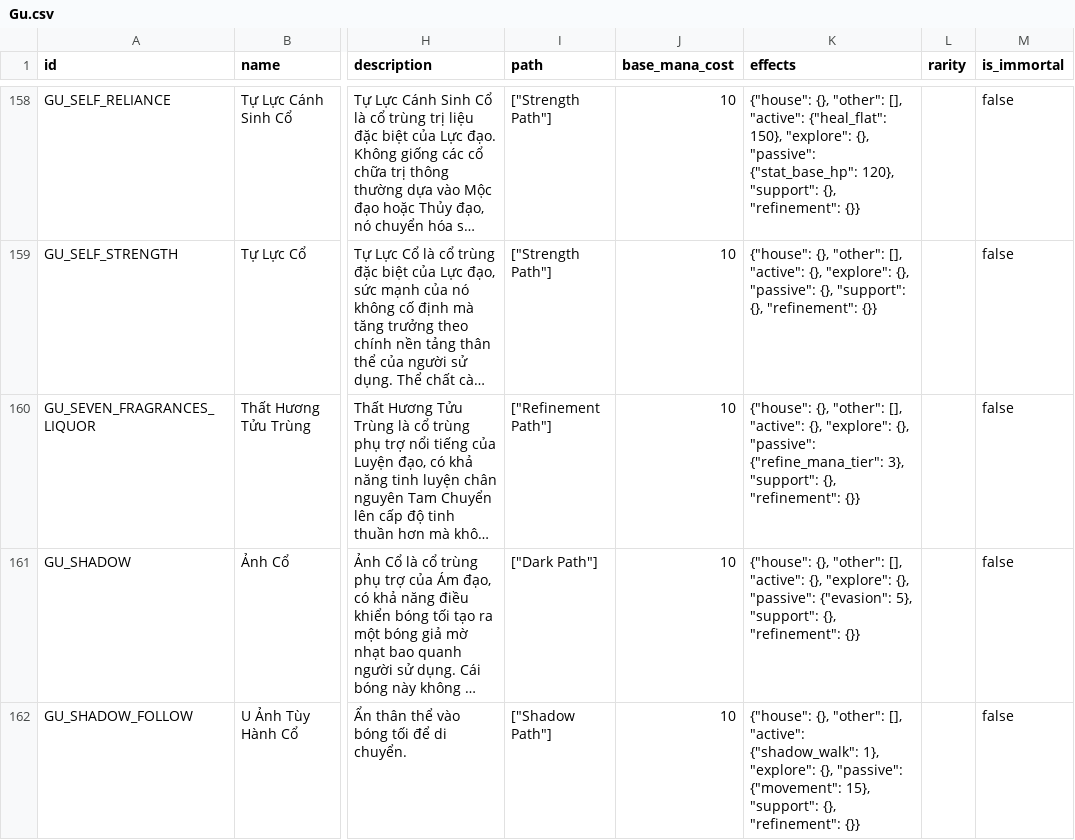
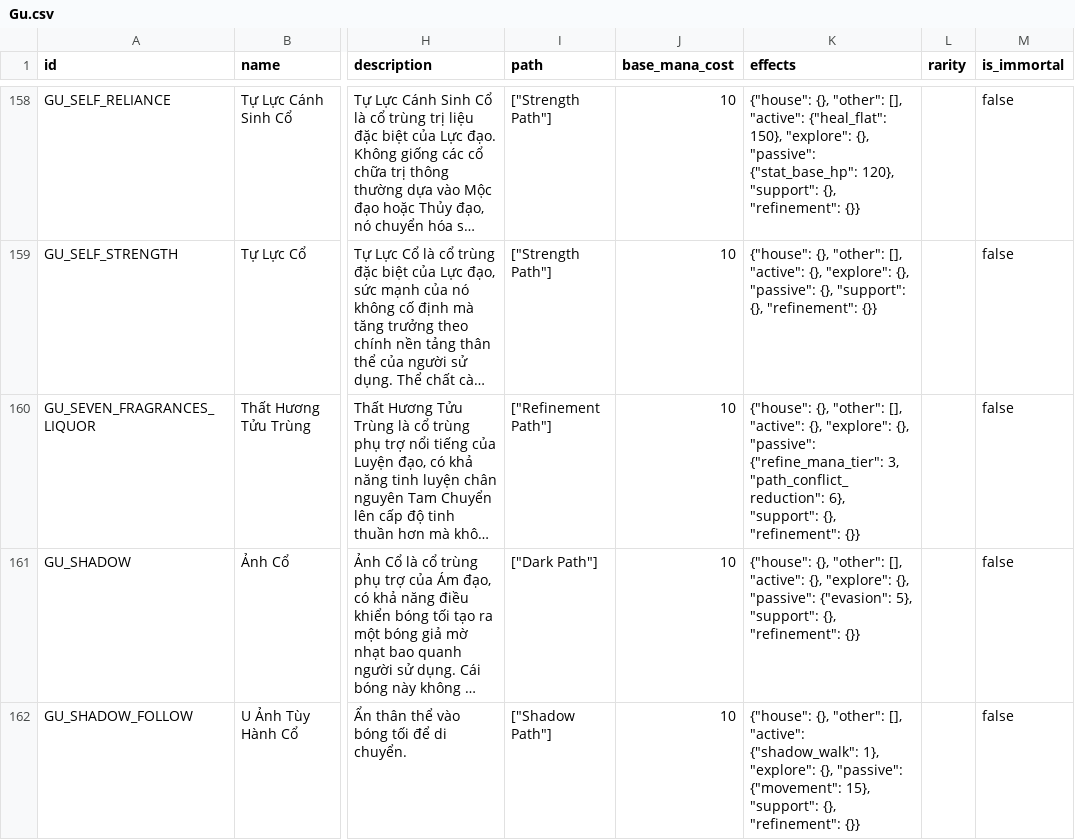
Before and after one commit to VipPro67/GuWorld, a CSV file: backend/cmd/server/data/Gu.csv, drawn as a sheet; only a part is shown, gaps mark what is left out; long unchanged cells end in …; the diff names each change by its address in the sheet, - before the commit and + after, or states it on an @@ line.

Commit message:
feat: Add refine mana tier mechanics to enhance energy regeneration and combat abilities

```diff
--- a/backend/cmd/server/data/Gu.csv
+++ b/backend/cmd/server/data/Gu.csv
-K160 (effects): …"passive": {"refine_mana_tier": 3}, "support": {},…
+K160 (effects): …"passive": {"refine_mana_tier": 3, "path_conflict_reduction": 6}, "support": {},…
```
Also changed, not shown: 6 other files.
